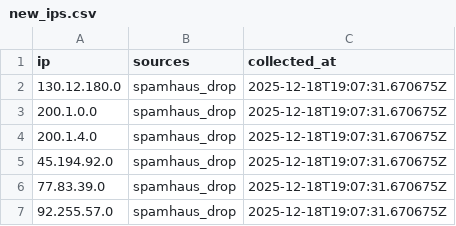
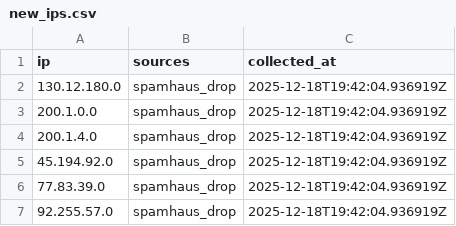
Before and after one commit to OpenSource-For-Freedom/source, a CSV file: data/new_ips.csv, drawn as a sheet.

```diff
--- a/data/new_ips.csv
+++ b/data/new_ips.csv
@@ -1,7 +1,7 @@
 ip,sources,collected_at
-130.12.180.0,spamhaus_drop,2025-12-18T19:07:31.670675Z
-200.1.0.0,spamhaus_drop,2025-12-18T19:07:31.670675Z
-200.1.4.0,spamhaus_drop,2025-12-18T19:07:31.670675Z
-45.194.92.0,spamhaus_drop,2025-12-18T19:07:31.670675Z
-77.83.39.0,spamhaus_drop,2025-12-18T19:07:31.670675Z
-92.255.57.0,spamhaus_drop,2025-12-18T19:07:31.670675Z
+130.12.180.0,spamhaus_drop,2025-12-18T19:42:04.936919Z
+200.1.0.0,spamhaus_drop,2025-12-18T19:42:04.936919Z
+200.1.4.0,spamhaus_drop,2025-12-18T19:42:04.936919Z
+45.194.92.0,spamhaus_drop,2025-12-18T19:42:04.936919Z
+77.83.39.0,spamhaus_drop,2025-12-18T19:42:04.936919Z
+92.255.57.0,spamhaus_drop,2025-12-18T19:42:04.936919Z
```
Also changed, not shown: data/emerging_block_ips.csv, data/feeds_ips.csv, 12 other files.
